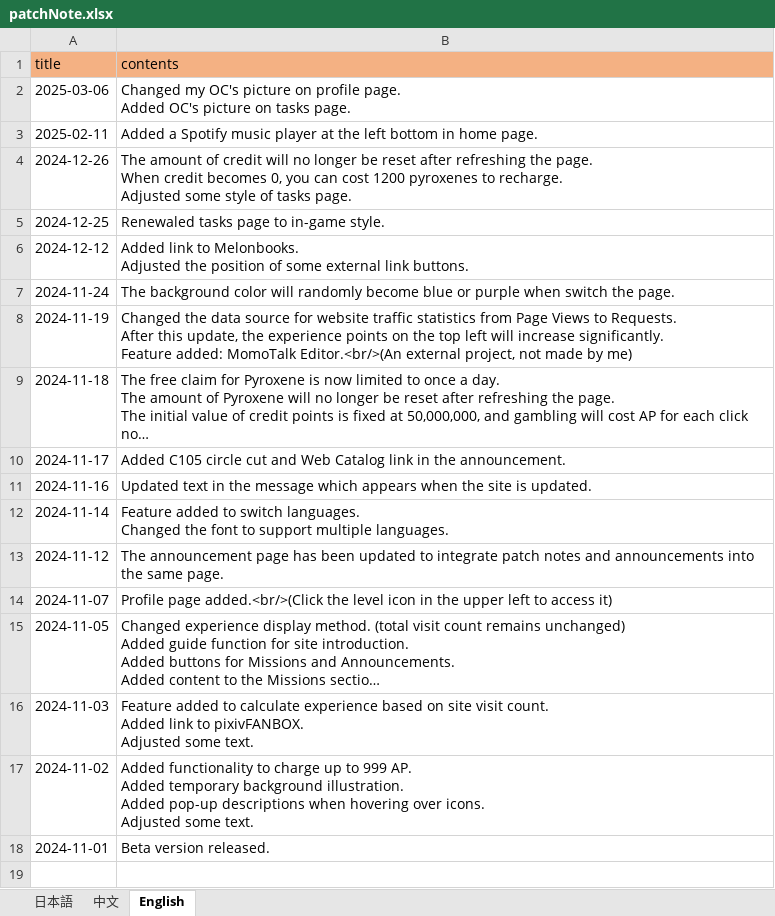
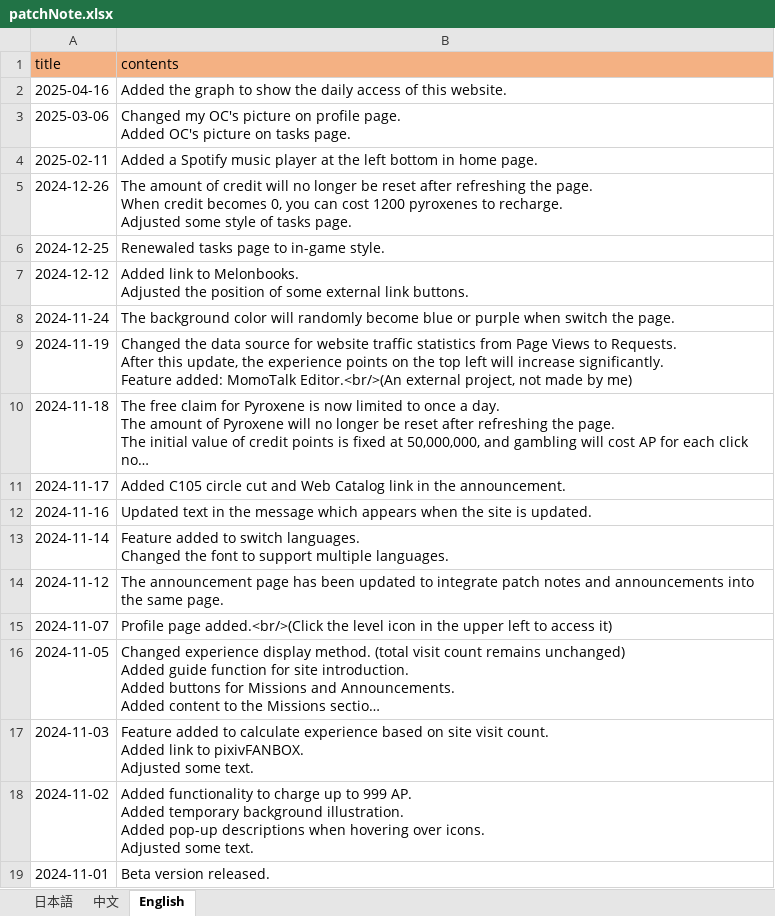
Before and after one commit to ApricotLemonTea/BA-style-homepage, an Excel workbook: public/data/patchNote.xlsx, sheet English, drawn as a sheet; long unchanged cells end in …; values as stored, in another font and other column widths than the file's, no borders; the diff names each change by its address in the sheet, - before the commit and + after, or states it on an @@ line.

```diff
--- a/public/data/patchNote.xlsx (sheet English)
+++ b/public/data/patchNote.xlsx (sheet English)
+row 2: 2025-04-16 | Added the graph to show the daily access of this website.
```
Also changed, not shown: sheet 日本語, sheet 中文.
